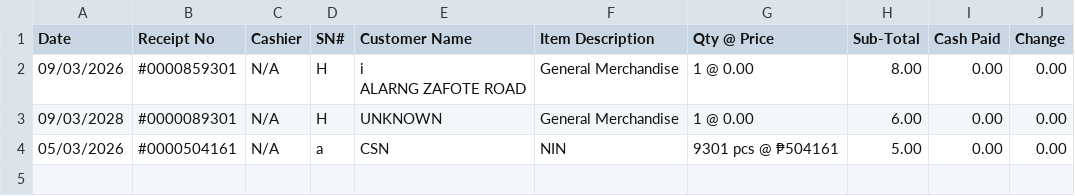
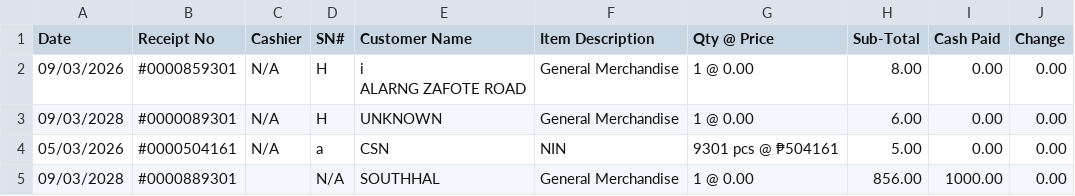
Before and after one commit to photolinesmsouthmall-debug/my-personal-scanner, a CSV file: scanned_receipts.csv, drawn as a sheet.

Commit message:
Update full scanned receipts dataset [20:17:52]

```diff
--- a/scanned_receipts.csv
+++ b/scanned_receipts.csv
@@ -5 +5,2 @@ ALARNG ZAFOTE ROAD","General Merchandise","1 @ 0.00","8.00","0.00","0.00"
 "05/03/2026","#0000504161","N/A","a","CSN","NIN","9301 pcs @ ₱504161","5.00","0.00","0.00"
+"09/03/2028","#0000889301","","N/A","SOUTHHAL","General Merchandise","1 @ 0.00","856.00","1000.00","0.00"
```
